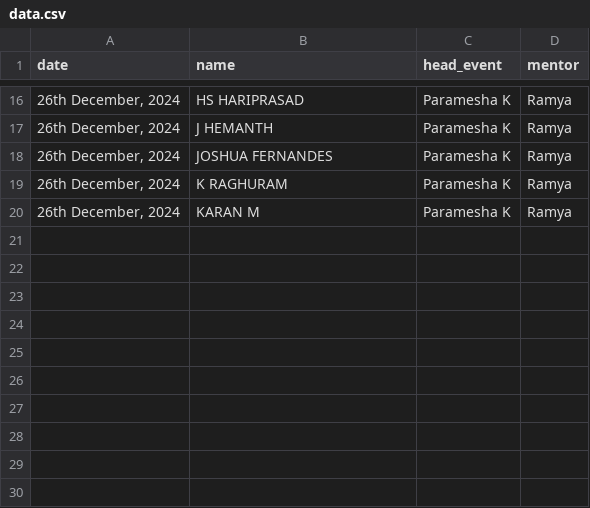
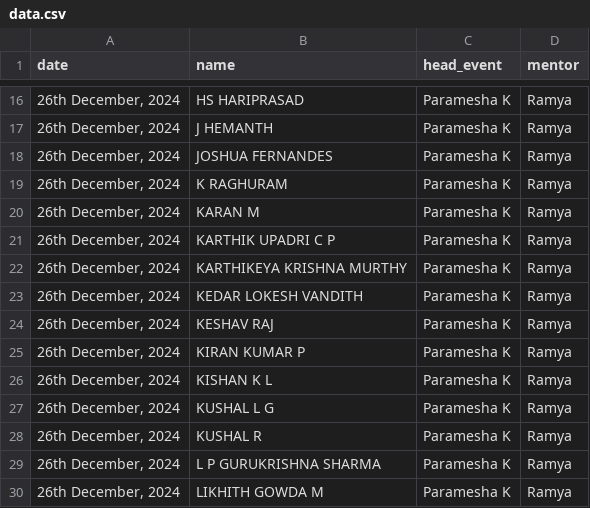
Before and after one commit to LikhithSP/Automated-Certificate-Generator-with-Python, a CSV file: data.csv, drawn as a sheet; only a part is shown, gaps mark what is left out; the diff names each change by its address in the sheet, - before the commit and + after, or states it on an @@ line.

Commit message:
Update data.csv

```diff
--- a/data.csv
+++ b/data.csv
+row 21: 26th December, 2024 | KARTHIK UPADRI C P | Paramesha K | Ramya
+row 22: 26th December, 2024 | KARTHIKEYA KRISHNA MURTHY | Paramesha K | Ramya
+row 23: 26th December, 2024 | KEDAR LOKESH VANDITH | Paramesha K | Ramya
+row 24: 26th December, 2024 | KESHAV RAJ | Paramesha K | Ramya
+row 25: 26th December, 2024 | KIRAN KUMAR P | Paramesha K | Ramya
+row 26: 26th December, 2024 | KISHAN K L | Paramesha K | Ramya
+row 27: 26th December, 2024 | KUSHAL L G | Paramesha K | Ramya
+row 28: 26th December, 2024 | KUSHAL R | Paramesha K | Ramya
+row 29: 26th December, 2024 | L P GURUKRISHNA SHARMA | Paramesha K | Ramya
+row 30: 26th December, 2024 | LIKHITH GOWDA M | Paramesha K | Ramya
```
